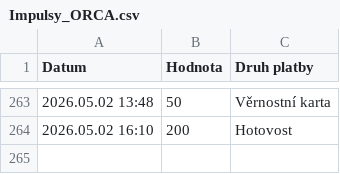
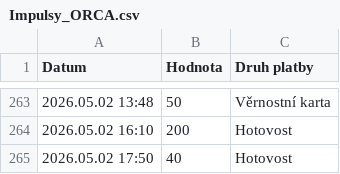
Before and after one commit to jfischer123/Grafana_1, a CSV file: Impulsy_ORCA.csv, drawn as a sheet; only a part is shown, gaps mark what is left out.

```diff
--- a/Impulsy_ORCA.csv
+++ b/Impulsy_ORCA.csv
@@ -264 +264,2 @@ Datum,Hodnota,Druh platby
 2026.05.02 16:10,200,Hotovost
+2026.05.02 17:50,40,Hotovost
```
